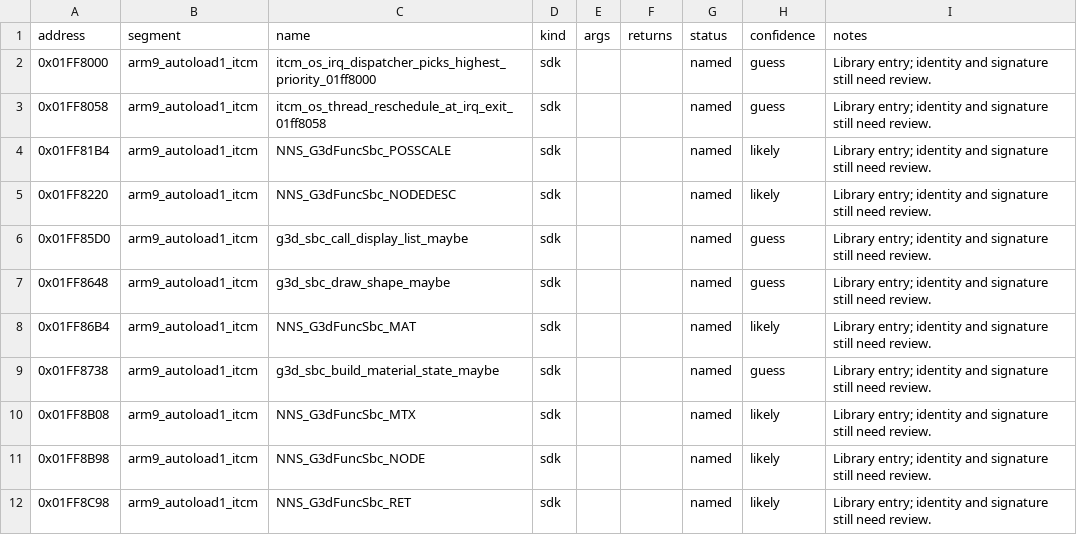
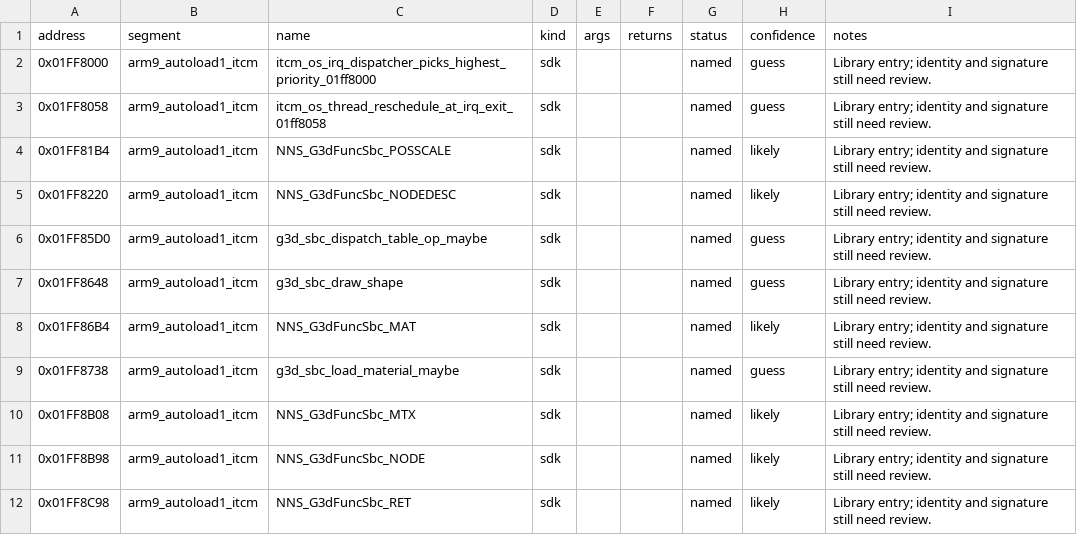
Before and after one commit to CameronStorer/MKDSrust, a CSV file: dictionary/sdk_functions.csv, drawn as a sheet; only a part is shown; the diff covers the shown part only.

```diff
--- a/dictionary/sdk_functions.csv
+++ b/dictionary/sdk_functions.csv
@@ -5,6 +5,6 @@ address,segment,name,kind,args,returns,status,confidence,notes
 0x01FF8220,arm9_autoload1_itcm,NNS_G3dFuncSbc_NODEDESC,sdk,,,named,likely,Library entry; identity and signature still need review.
-0x01FF85D0,arm9_autoload1_itcm,g3d_sbc_call_display_list_maybe,sdk,,,named,guess,Library entry; identity and signature still need review.
-0x01FF8648,arm9_autoload1_itcm,g3d_sbc_draw_shape_maybe,sdk,,,named,guess,Library entry; identity and signature still need review.
+0x01FF85D0,arm9_autoload1_itcm,g3d_sbc_dispatch_table_op_maybe,sdk,,,named,guess,Library entry; identity and signature still need review.
+0x01FF8648,arm9_autoload1_itcm,g3d_sbc_draw_shape,sdk,,,named,guess,Library entry; identity and signature still need review.
 0x01FF86B4,arm9_autoload1_itcm,NNS_G3dFuncSbc_MAT,sdk,,,named,likely,Library entry; identity and signature still need review.
-0x01FF8738,arm9_autoload1_itcm,g3d_sbc_build_material_state_maybe,sdk,,,named,guess,Library entry; identity and signature still need review.
+0x01FF8738,arm9_autoload1_itcm,g3d_sbc_load_material_maybe,sdk,,,named,guess,Library entry; identity and signature still need review.
 0x01FF8B08,arm9_autoload1_itcm,NNS_G3dFuncSbc_MTX,sdk,,,named,likely,Library entry; identity and signature still need review.
```
Also changed, not shown: 70 edited cells elsewhere in this file, 1 other file.
